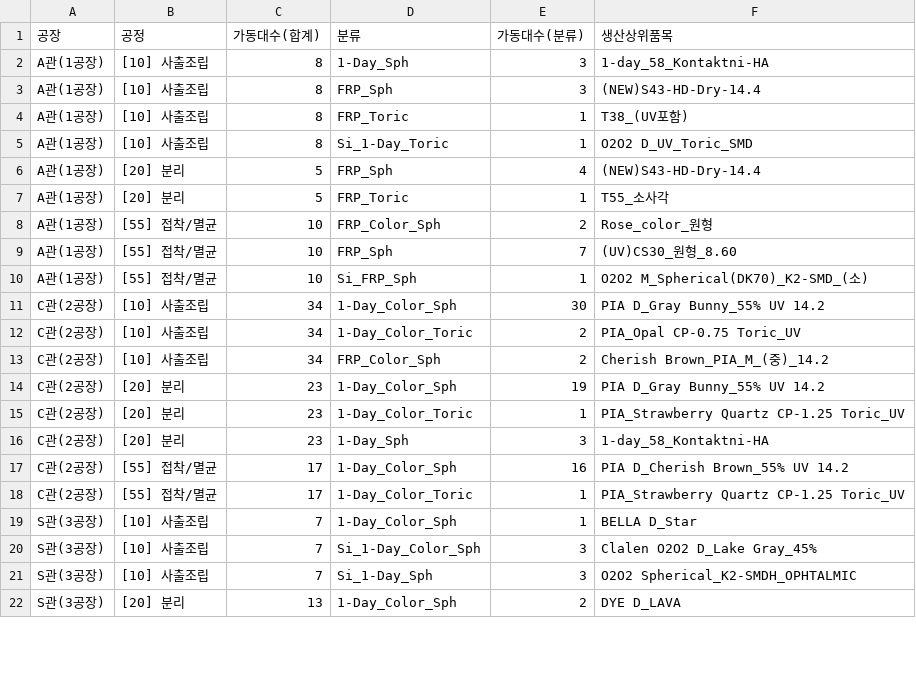
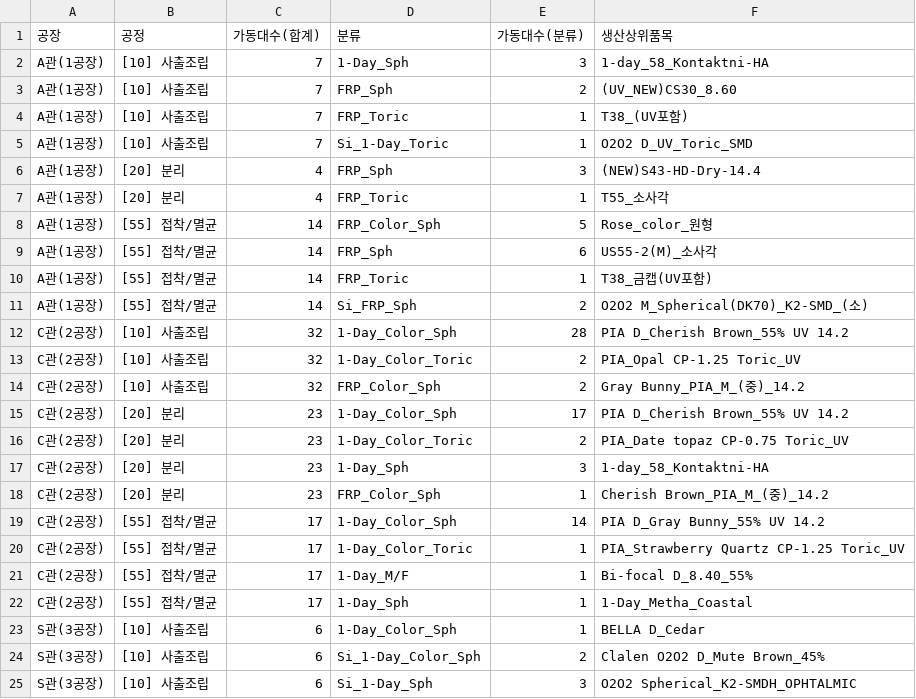
Before and after one commit to lcmin16-prog/Production_Dashboard, a CSV file: 생산실적현황(설비운영현황).csv, drawn as a sheet; only a part is shown; the diff covers the shown part only.

```diff
--- a/생산실적현황(설비운영현황).csv
+++ b/생산실적현황(설비운영현황).csv
@@ -1,22 +1,25 @@
 공장,공정,가동대수(합계),분류,가동대수(분류),생산상위품목
-A관(1공장),[10] 사출조립,8,1-Day_Sph,3,1-day_58_Kontaktni-HA
-A관(1공장),[10] 사출조립,8,FRP_Sph,3,(NEW)S43-HD-Dry-14.4
-A관(1공장),[10] 사출조립,8,FRP_Toric,1,T38_(UV포함)
-A관(1공장),[10] 사출조립,8,Si_1-Day_Toric,1,O2O2 D_UV_Toric_SMD
-A관(1공장),[20] 분리,5,FRP_Sph,4,(NEW)S43-HD-Dry-14.4
-A관(1공장),[20] 분리,5,FRP_Toric,1,T55_소사각
-A관(1공장),[55] 접착/멸균,10,FRP_Color_Sph,2,Rose_color_원형
-A관(1공장),[55] 접착/멸균,10,FRP_Sph,7,(UV)CS30_원형_8.60
-A관(1공장),[55] 접착/멸균,10,Si_FRP_Sph,1,O2O2 M_Spherical(DK70)_K2-SMD_(소)
-C관(2공장),[10] 사출조립,34,1-Day_Color_Sph,30,PIA D_Gray Bunny_55% UV 14.2
-C관(2공장),[10] 사출조립,34,1-Day_Color_Toric,2,PIA_Opal CP-0.75 Toric_UV
-C관(2공장),[10] 사출조립,34,FRP_Color_Sph,2,Cherish Brown_PIA_M_(중)_14.2
-C관(2공장),[20] 분리,23,1-Day_Color_Sph,19,PIA D_Gray Bunny_55% UV 14.2
-C관(2공장),[20] 분리,23,1-Day_Color_Toric,1,PIA_Strawberry Quartz CP-1.25 Toric_UV
+A관(1공장),[10] 사출조립,7,1-Day_Sph,3,1-day_58_Kontaktni-HA
+A관(1공장),[10] 사출조립,7,FRP_Sph,2,(UV_NEW)CS30_8.60
+A관(1공장),[10] 사출조립,7,FRP_Toric,1,T38_(UV포함)
+A관(1공장),[10] 사출조립,7,Si_1-Day_Toric,1,O2O2 D_UV_Toric_SMD
+A관(1공장),[20] 분리,4,FRP_Sph,3,(NEW)S43-HD-Dry-14.4
+A관(1공장),[20] 분리,4,FRP_Toric,1,T55_소사각
+A관(1공장),[55] 접착/멸균,14,FRP_Color_Sph,5,Rose_color_원형
+A관(1공장),[55] 접착/멸균,14,FRP_Sph,6,US55-2(M)_소사각
+A관(1공장),[55] 접착/멸균,14,FRP_Toric,1,T38_금캡(UV포함)
+A관(1공장),[55] 접착/멸균,14,Si_FRP_Sph,2,O2O2 M_Spherical(DK70)_K2-SMD_(소)
+C관(2공장),[10] 사출조립,32,1-Day_Color_Sph,28,PIA D_Cherish Brown_55% UV 14.2
+C관(2공장),[10] 사출조립,32,1-Day_Color_Toric,2,PIA_Opal CP-1.25 Toric_UV
+C관(2공장),[10] 사출조립,32,FRP_Color_Sph,2,Gray Bunny_PIA_M_(중)_14.2
+C관(2공장),[20] 분리,23,1-Day_Color_Sph,17,PIA D_Cherish Brown_55% UV 14.2
+C관(2공장),[20] 분리,23,1-Day_Color_Toric,2,PIA_Date topaz CP-0.75 Toric_UV
 C관(2공장),[20] 분리,23,1-Day_Sph,3,1-day_58_Kontaktni-HA
-C관(2공장),[55] 접착/멸균,17,1-Day_Color_Sph,16,PIA D_Cherish Brown_55% UV 14.2
+C관(2공장),[20] 분리,23,FRP_Color_Sph,1,Cherish Brown_PIA_M_(중)_14.2
+C관(2공장),[55] 접착/멸균,17,1-Day_Color_Sph,14,PIA D_Gray Bunny_55% UV 14.2
 C관(2공장),[55] 접착/멸균,17,1-Day_Color_Toric,1,PIA_Strawberry Quartz CP-1.25 Toric_UV
-S관(3공장),[10] 사출조립,7,1-Day_Color_Sph,1,BELLA D_Star
-S관(3공장),[10] 사출조립,7,Si_1-Day_Color_Sph,3,Clalen O2O2 D_Lake Gray_45%
-S관(3공장),[10] 사출조립,7,Si_1-Day_Sph,3,O2O2 Spherical_K2-SMDH_OPHTALMIC
-S관(3공장),[20] 분리,13,1-Day_Color_Sph,2,DYE D_LAVA
+C관(2공장),[55] 접착/멸균,17,1-Day_M/F,1,Bi-focal D_8.40_55%
+C관(2공장),[55] 접착/멸균,17,1-Day_Sph,1,1-Day_Metha_Coastal
+S관(3공장),[10] 사출조립,6,1-Day_Color_Sph,1,BELLA D_Cedar
+S관(3공장),[10] 사출조립,6,Si_1-Day_Color_Sph,2,Clalen O2O2 D_Mute Brown_45%
+S관(3공장),[10] 사출조립,6,Si_1-Day_Sph,3,O2O2 Spherical_K2-SMDH_OPHTALMIC
```
Also changed, not shown: 1 removed row and 9 edited cells elsewhere in this file, 3 other files.
